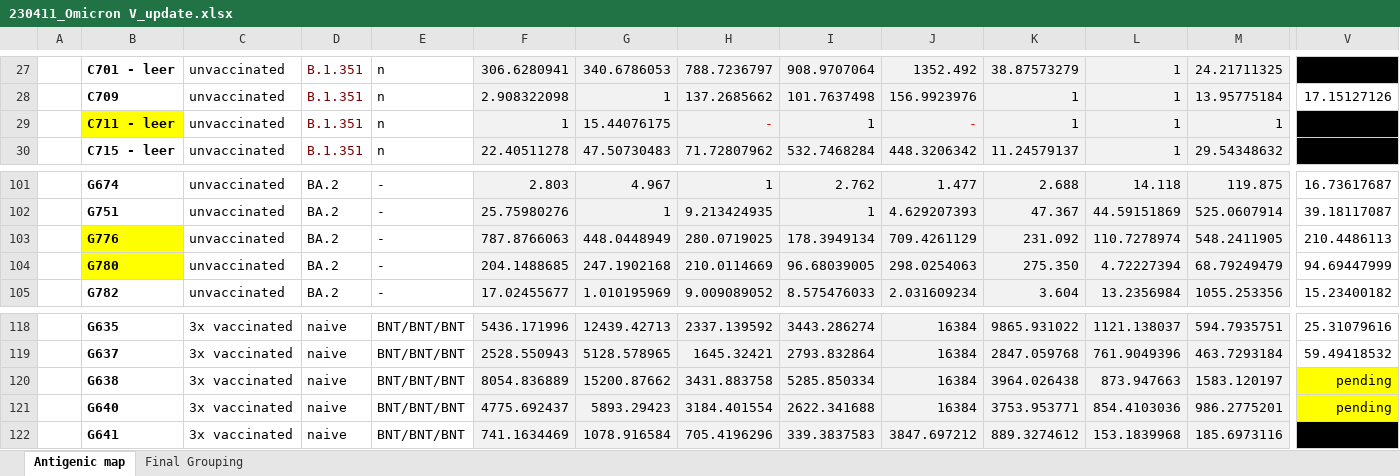
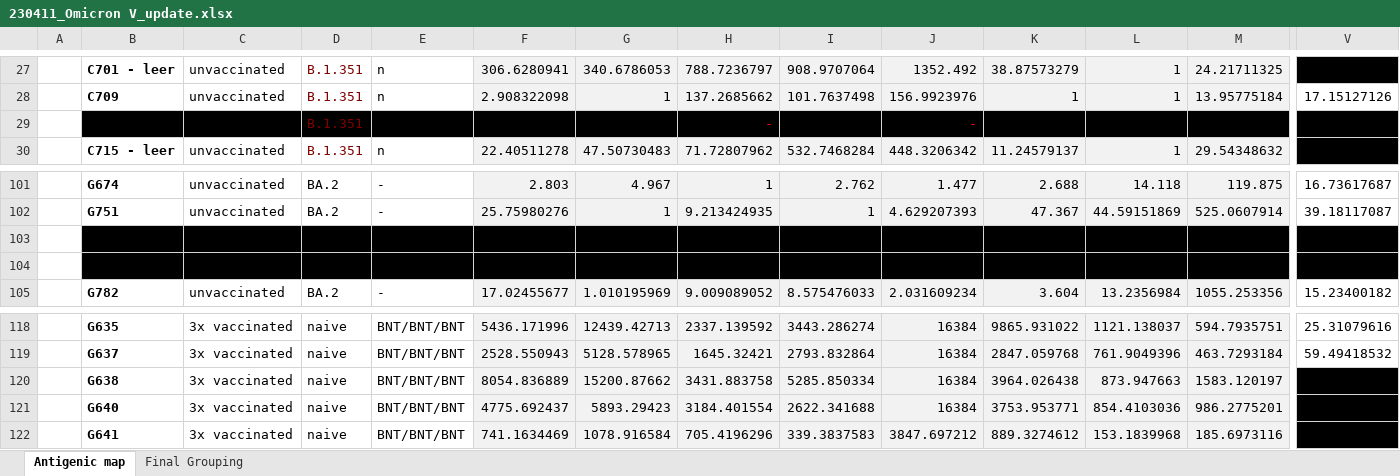
Before and after one commit to acorg/roessler_netzl_et_al2023, an Excel workbook: data/titer_data/230411_Omicron V_update.xlsx, sheet Antigenic map, drawn as a sheet; only a part is shown, gaps mark what is left out; values as stored, in another font and other column widths than the file's, no borders; conditional formats not drawn; the diff covers the shown part only; the diff names each change by its address in the sheet, - before the commit and + after, or states it on an @@ line.

```diff
--- a/data/titer_data/230411_Omicron V_update.xlsx (sheet Antigenic map)
+++ b/data/titer_data/230411_Omicron V_update.xlsx (sheet Antigenic map)
-B29 fill: #FFFF00
+B29 fill: #000000
-C29:E29 fill: none
+C29:E29 fill: #000000
-F29:M29 fill: #F2F2F2
+F29:M29 fill: #000000
-B103:B104 fill: #FFFF00
+B103:B104 fill: #000000
-C103:E104 fill: none
+C103:E104 fill: #000000
-F103:M104 fill: #F2F2F2
+F103:M104 fill: #000000
-V103:V104 fill: none
+V103:V104 fill: #000000
-V120 fill: #FFFF00
+V120 fill: #000000
-V121 fill: #FFFF00
+V121 fill: #000000
```
Also changed, not shown: cell formats elsewhere in this sheet, sheet Final Grouping.
